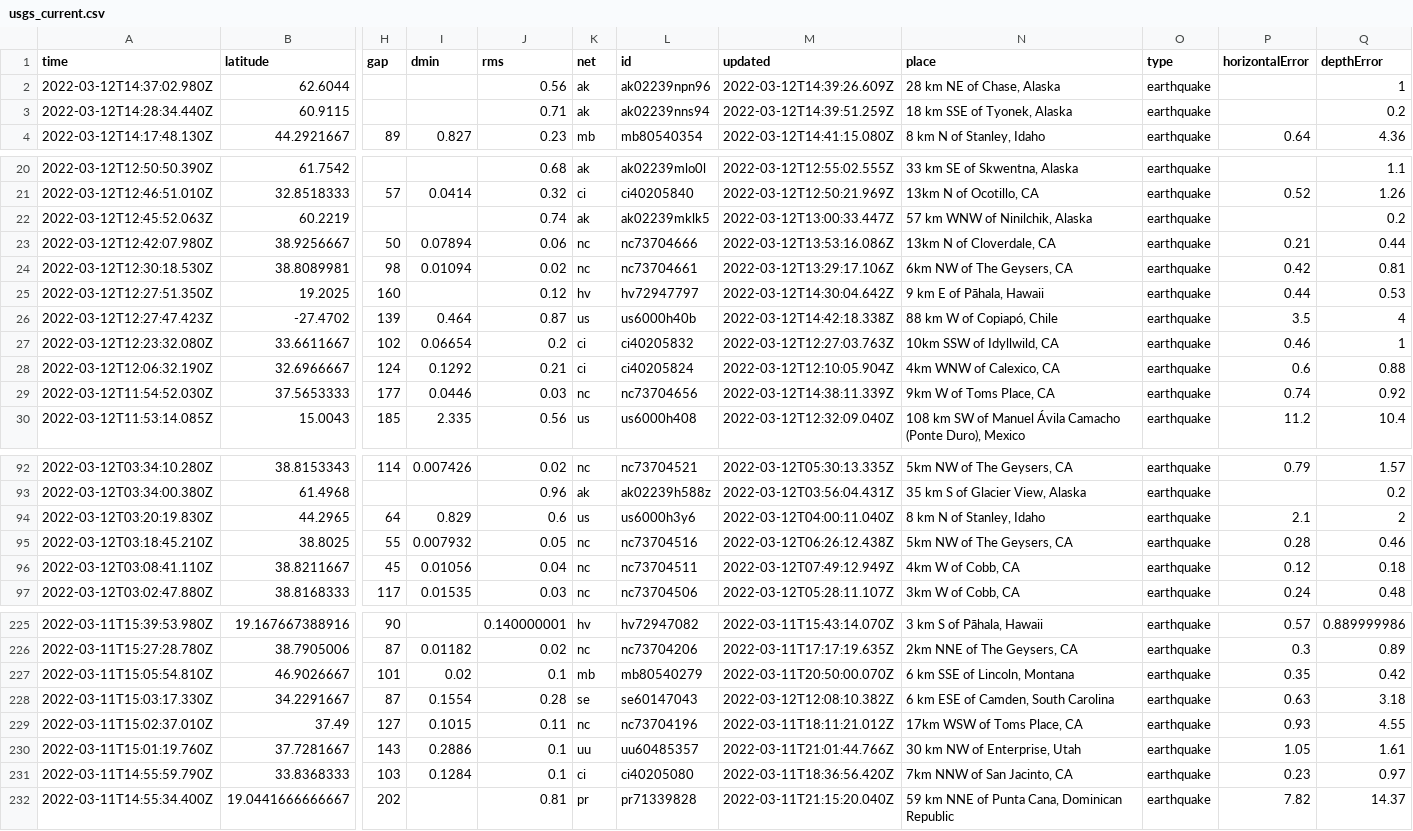
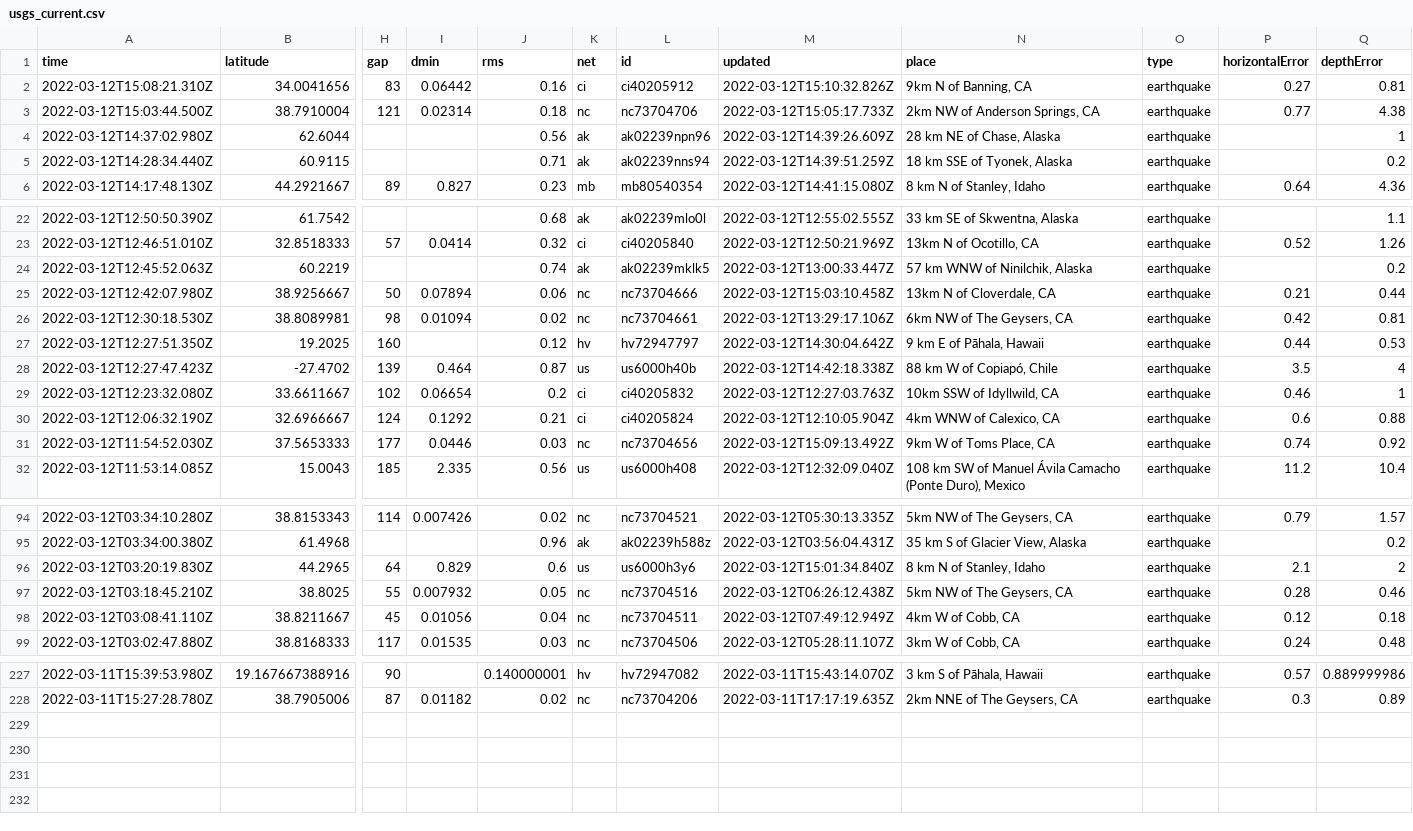
Before and after one commit to rachelll4/git-actions-nicar, a CSV file: usgs_current.csv, drawn as a sheet; only a part is shown, gaps mark what is left out; removed rows and columns are numbered as before the commit, all else as after; rows hold the shown columns only; the diff covers the shown part only; the diff names each change by its address in the sheet, - before the commit and + after, or states it on an @@ line.

```diff
--- a/usgs_current.csv
+++ b/usgs_current.csv
+row 2: 2022-03-12T15:08:21.310Z | 34.0041656 | 83 | 0.06442 | 0.16 | ci | ci40205912 | 2022-03-12T15:10:32.826Z | 9km N of Banning, CA | earthquake | 0.27 | 0.81
+row 3: 2022-03-12T15:03:44.500Z | 38.7910004 | 121 | 0.02314 | 0.18 | nc | nc73704706 | 2022-03-12T15:05:17.733Z | 2km NW of Anderson Springs, CA | earthquake | 0.77 | 4.38
-M25 (updated): 2022-03-12T13:53:16.086Z
+M25 (updated): 2022-03-12T15:03:10.458Z
-M31 (updated): 2022-03-12T14:38:11.339Z
+M31 (updated): 2022-03-12T15:09:13.492Z
-M96 (updated): 2022-03-12T04:00:11.040Z
+M96 (updated): 2022-03-12T15:01:34.840Z
-row 227: 2022-03-11T15:05:54.810Z | 46.9026667 | 101 | 0.02 | 0.1 | mb | mb80540279 | 2022-03-11T20:50:00.070Z | 6 km SSE of Lincoln, Montana | earthquake | 0.35 | 0.42
-row 228: 2022-03-11T15:03:17.330Z | 34.2291667 | 87 | 0.1554 | 0.28 | se | se60147043 | 2022-03-12T12:08:10.382Z | 6 km ESE of Camden, South Carolina | earthquake | 0.63 | 3.18
-row 229: 2022-03-11T15:02:37.010Z | 37.49 | 127 | 0.1015 | 0.11 | nc | nc73704196 | 2022-03-11T18:11:21.012Z | 17km WSW of Toms Place, CA | earthquake | 0.93 | 4.55
-row 230: 2022-03-11T15:01:19.760Z | 37.7281667 | 143 | 0.2886 | 0.1 | uu | uu60485357 | 2022-03-11T21:01:44.766Z | 30 km NW of Enterprise, Utah | earthquake | 1.05 | 1.61
-row 231: 2022-03-11T14:55:59.790Z | 33.8368333 | 103 | 0.1284 | 0.1 | ci | ci40205080 | 2022-03-11T18:36:56.420Z | 7km NNW of San Jacinto, CA | earthquake | 0.23 | 0.97
-row 232: 2022-03-11T14:55:34.400Z | 19.0441666666667 | 202 |  | 0.81 | pr | pr71339828 | 2022-03-11T21:15:20.040Z | 59 km NNE of Punta Cana, Dominican Republic | earthquake | 7.82 | 14.37
```
Also changed, not shown: 1 edited cell elsewhere in this file.
